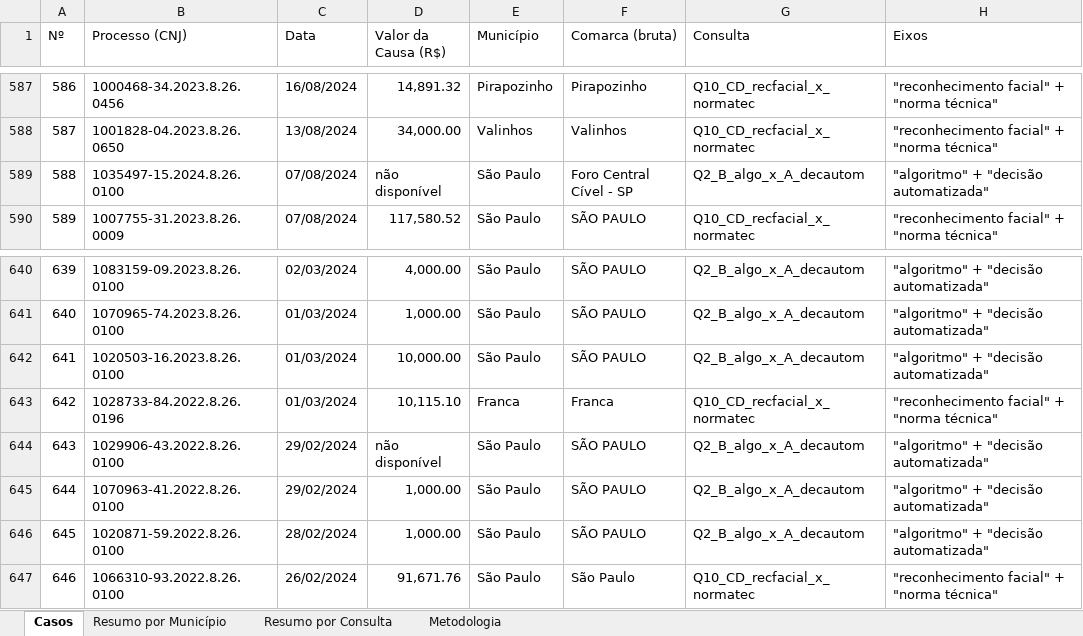
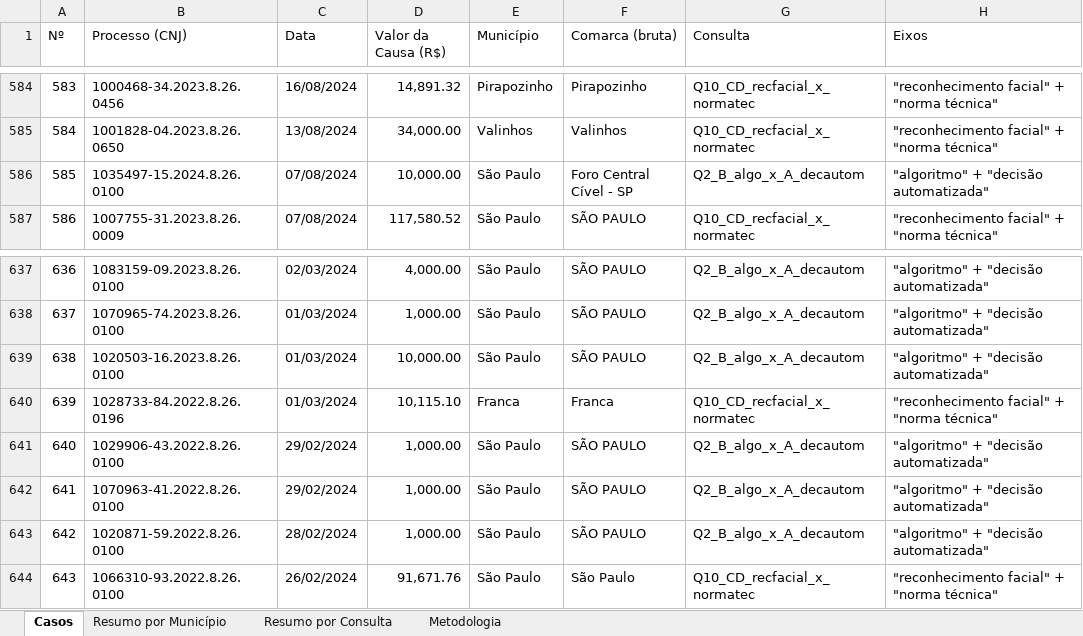
Before and after one commit to claudioldc/dados_jurimetria, an Excel workbook: dados_jurimetria_782_casos.xlsx, sheet Casos, drawn as a sheet; only a part is shown, gaps mark what is left out; values as stored, in another font and other column widths than the file's, no cell formats; table styles not drawn; addresses are those after the commit; the diff covers the shown part only; the diff names each change by its address in the sheet, - before the commit and + after, or states it on an @@ line.

```diff
--- a/dados_jurimetria_782_casos.xlsx (sheet Casos)
+++ b/dados_jurimetria_782_casos.xlsx (sheet Casos)
@@ column A (Nº) renumbered from row 288 down @@
-D586 (Valor da Causa (R$)): não disponível
+D586 (Valor da Causa (R$)): 10,000.00
-D641 (Valor da Causa (R$)): não disponível
+D641 (Valor da Causa (R$)): 1,000.00
```
Also changed, not shown: 3 removed rows and 9 edited cells elsewhere in this sheet, sheet Resumo por Município, sheet Metodologia, sheet Resumo por Consulta, cell formats, 8 other files.
